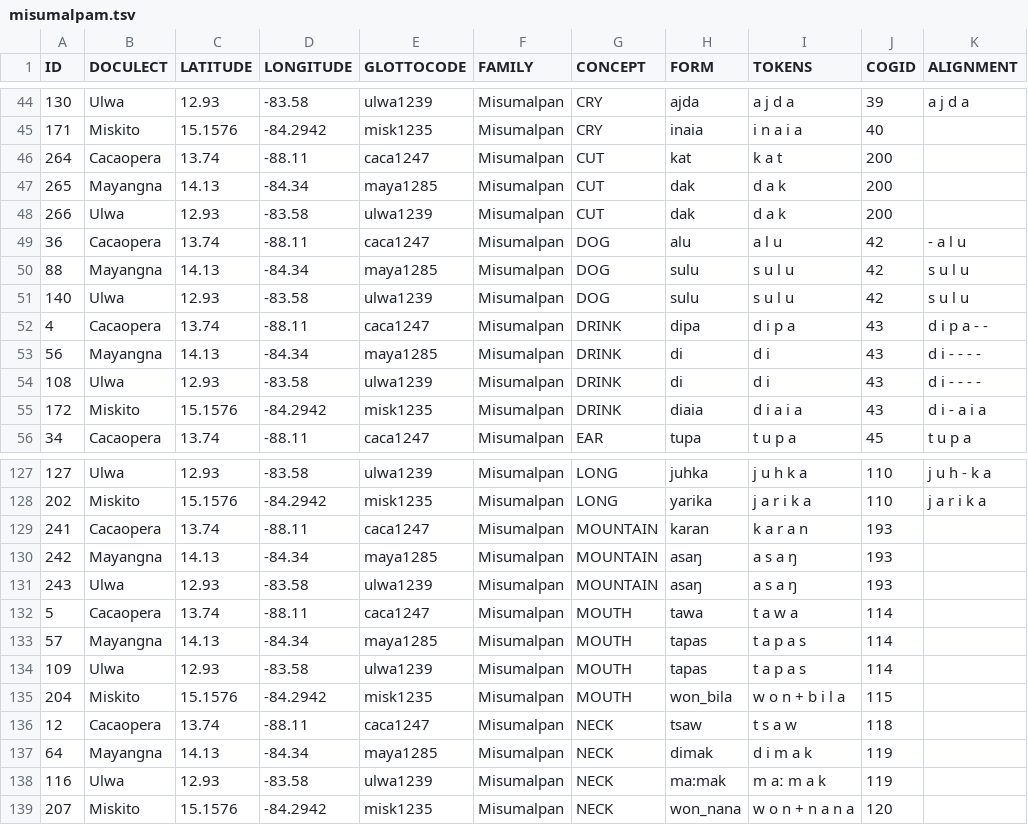
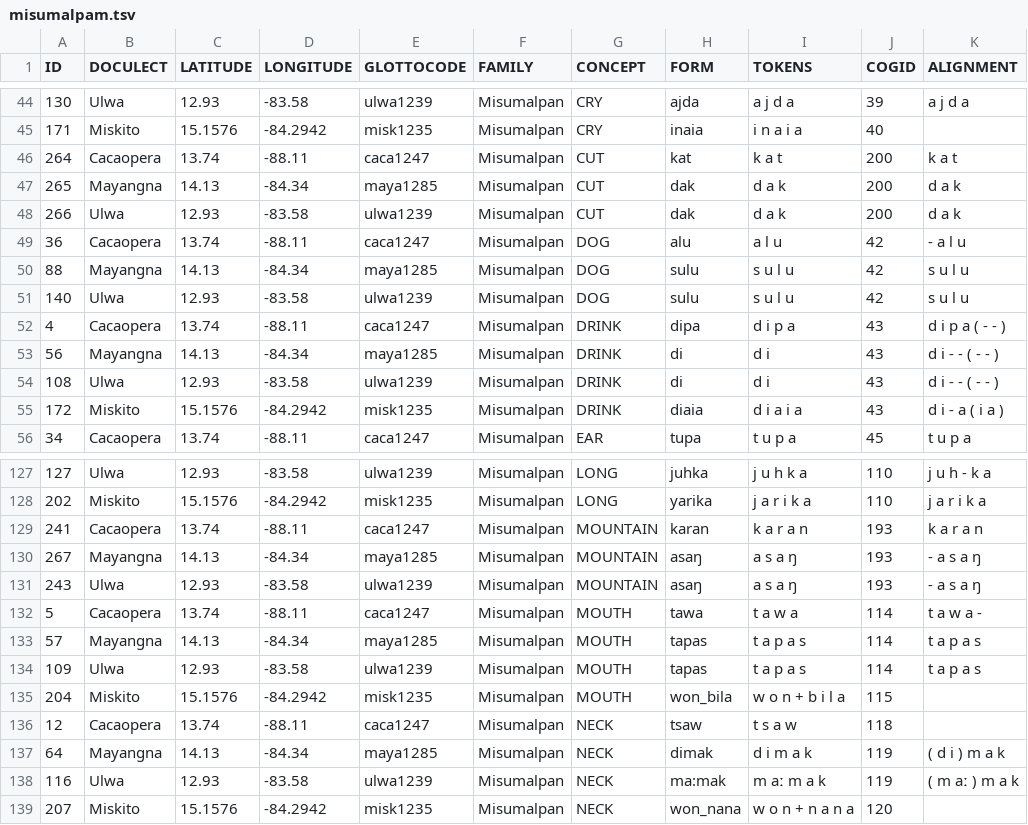
Before and after one commit to FredericBlum/tutorials, a TSV file: 2024_12_CALC_Passau/norina/misumalpam.tsv, drawn as a sheet; only a part is shown, gaps mark what is left out; the diff covers the shown part only.

```diff
--- a/2024_12_CALC_Passau/norina/misumalpam.tsv
+++ b/2024_12_CALC_Passau/norina/misumalpam.tsv
@@ -45,5 +45,5 @@ ID	DOCULECT	LATITUDE	LONGITUDE	GLOTTOCODE	FAMILY	CONCEPT	FORM	TOKENS	COGID	ALIGN
 171	Miskito	15.1576	-84.2942	misk1235	Misumalpan	CRY	inaia	i n a i a	40	
-264	Cacaopera	13.74	-88.11	caca1247	Misumalpan	CUT	kat	k a t	200	
-265	Mayangna	14.13	-84.34	maya1285	Misumalpan	CUT	dak	d a k	200	
-266	Ulwa	12.93	-83.58	ulwa1239	Misumalpan	CUT	dak	d a k	200	
+264	Cacaopera	13.74	-88.11	caca1247	Misumalpan	CUT	kat	k a t	200	k a t
+265	Mayangna	14.13	-84.34	maya1285	Misumalpan	CUT	dak	d a k	200	d a k
+266	Ulwa	12.93	-83.58	ulwa1239	Misumalpan	CUT	dak	d a k	200	d a k
 36	Cacaopera	13.74	-88.11	caca1247	Misumalpan	DOG	alu	a l u	42	- a l u
@@ -51,6 +51,6 @@ ID	DOCULECT	LATITUDE	LONGITUDE	GLOTTOCODE	FAMILY	CONCEPT	FORM	TOKENS	COGID	ALIGN
 140	Ulwa	12.93	-83.58	ulwa1239	Misumalpan	DOG	sulu	s u l u	42	s u l u
-4	Cacaopera	13.74	-88.11	caca1247	Misumalpan	DRINK	dipa	d i p a	43	d i p a - -
-56	Mayangna	14.13	-84.34	maya1285	Misumalpan	DRINK	di	d i	43	d i - - - -
-108	Ulwa	12.93	-83.58	ulwa1239	Misumalpan	DRINK	di	d i	43	d i - - - -
-172	Miskito	15.1576	-84.2942	misk1235	Misumalpan	DRINK	diaia	d i a i a	43	d i - a i a
+4	Cacaopera	13.74	-88.11	caca1247	Misumalpan	DRINK	dipa	d i p a	43	d i p a ( - - )
+56	Mayangna	14.13	-84.34	maya1285	Misumalpan	DRINK	di	d i	43	d i - - ( - - )
+108	Ulwa	12.93	-83.58	ulwa1239	Misumalpan	DRINK	di	d i	43	d i - - ( - - )
+172	Miskito	15.1576	-84.2942	misk1235	Misumalpan	DRINK	diaia	d i a i a	43	d i - a ( i a )
 34	Cacaopera	13.74	-88.11	caca1247	Misumalpan	EAR	tupa	t u p a	45	t u p a
@@ -128,12 +128,12 @@ ID	DOCULECT	LATITUDE	LONGITUDE	GLOTTOCODE	FAMILY	CONCEPT	FORM	TOKENS	COGID	ALIGN
 202	Miskito	15.1576	-84.2942	misk1235	Misumalpan	LONG	yarika	j a r i k a	110	j a r i k a
-241	Cacaopera	13.74	-88.11	caca1247	Misumalpan	MOUNTAIN	karan	k a r a n	193	
-242	Mayangna	14.13	-84.34	maya1285	Misumalpan	MOUNTAIN	asaŋ	a s a ŋ	193	
-243	Ulwa	12.93	-83.58	ulwa1239	Misumalpan	MOUNTAIN	asaŋ	a s a ŋ	193	
-5	Cacaopera	13.74	-88.11	caca1247	Misumalpan	MOUTH	tawa	t a w a	114	
-57	Mayangna	14.13	-84.34	maya1285	Misumalpan	MOUTH	tapas	t a p a s	114	
-109	Ulwa	12.93	-83.58	ulwa1239	Misumalpan	MOUTH	tapas	t a p a s	114	
+241	Cacaopera	13.74	-88.11	caca1247	Misumalpan	MOUNTAIN	karan	k a r a n	193	k a r a n
+267	Mayangna	14.13	-84.34	maya1285	Misumalpan	MOUNTAIN	asaŋ	a s a ŋ	193	- a s a ŋ
+243	Ulwa	12.93	-83.58	ulwa1239	Misumalpan	MOUNTAIN	asaŋ	a s a ŋ	193	- a s a ŋ
+5	Cacaopera	13.74	-88.11	caca1247	Misumalpan	MOUTH	tawa	t a w a	114	t a w a -
+57	Mayangna	14.13	-84.34	maya1285	Misumalpan	MOUTH	tapas	t a p a s	114	t a p a s
+109	Ulwa	12.93	-83.58	ulwa1239	Misumalpan	MOUTH	tapas	t a p a s	114	t a p a s
 204	Miskito	15.1576	-84.2942	misk1235	Misumalpan	MOUTH	won_bila	w o n + b i l a	115	
 12	Cacaopera	13.74	-88.11	caca1247	Misumalpan	NECK	tsaw	t s a w	118	
-64	Mayangna	14.13	-84.34	maya1285	Misumalpan	NECK	dimak	d i m a k	119	
-116	Ulwa	12.93	-83.58	ulwa1239	Misumalpan	NECK	ma:mak	m aː m a k	119	
+64	Mayangna	14.13	-84.34	maya1285	Misumalpan	NECK	dimak	d i m a k	119	( d i ) m a k
+116	Ulwa	12.93	-83.58	ulwa1239	Misumalpan	NECK	ma:mak	m aː m a k	119	( m aː ) m a k
 207	Miskito	15.1576	-84.2942	misk1235	Misumalpan	NECK	won_nana	w o n + n a n a	120	
```
Also changed, not shown: 62 edited cells elsewhere in this file.
